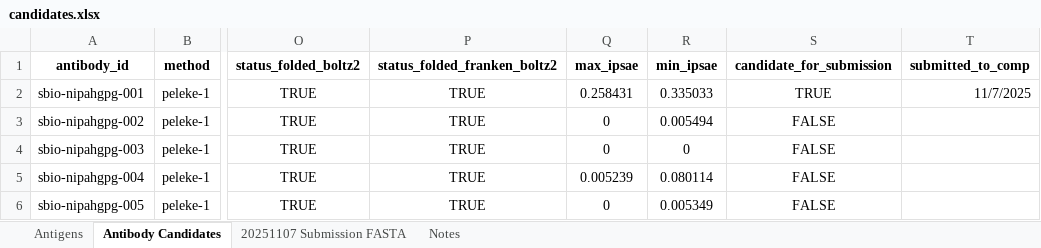
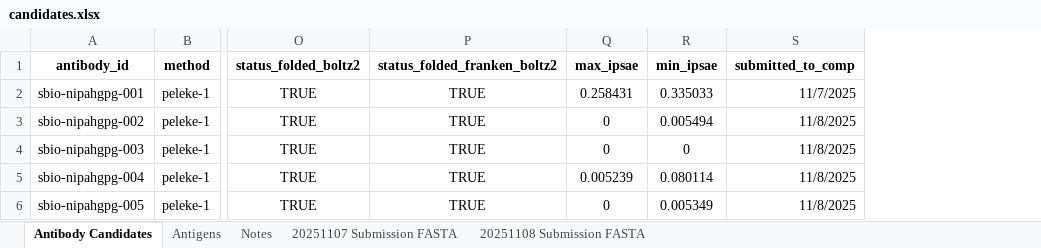
Before and after one commit to silicobio/Nipah_gpG_Fv_Generation, an Excel workbook: candidates.xlsx, sheet Antibody Candidates, drawn as a sheet; only a part is shown, gaps mark what is left out; values as stored, in another font and other column widths than the file's, no borders; conditional formats not drawn; removed rows and columns are numbered as before the commit, all else as after; the diff covers the shown part only; the diff names each change by its address in the sheet, - before the commit and + after, or states it on an @@ line.

Commit message:
Incorporate mistral seqs into candidates file

```diff
--- a/candidates.xlsx (sheet Antibody Candidates)
+++ b/candidates.xlsx (sheet Antibody Candidates)
+sheet tab: 20251108 Submission FASTA
@@ sheet tab order changed: Antibody Candidates | Antigens | Notes | 20251107 Submission FASTA | 20251108 Submission FASTA @@
-column S (candidate_for_submission), rows 2-6: TRUE | FALSE | FALSE | FALSE | FALSE
-S3:S6 (submitted_to_comp): (empty)
+S3:S6 (submitted_to_comp): 11/8/2025
```
Also changed, not shown: 20 added rows, 2 removed rows and 6 edited cells elsewhere in this sheet, sheet 20251107 Submission FASTA, formulas that keep their value, 1 other file.
